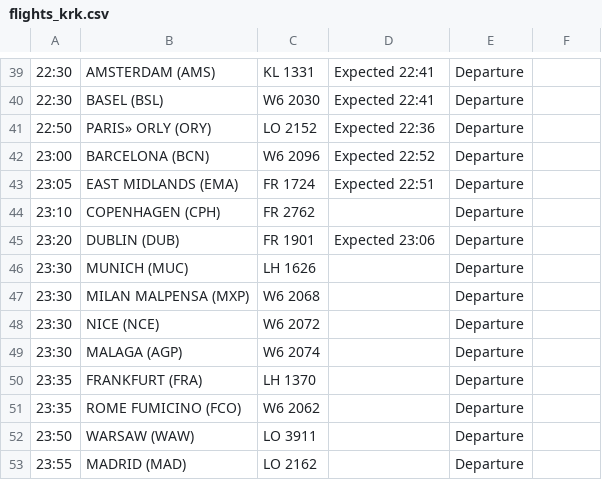
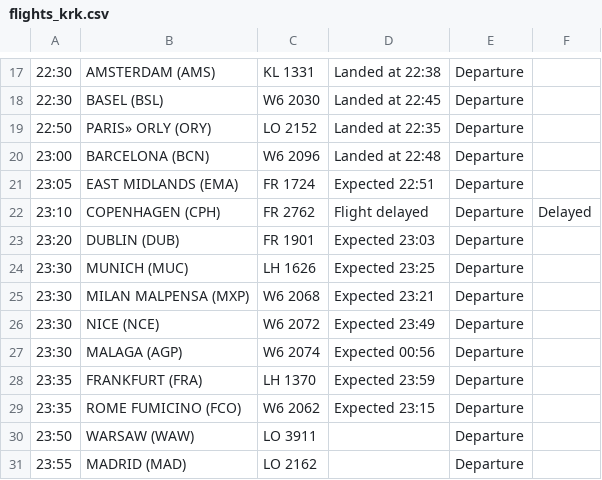
Before and after one commit to ljswierzawska/flights-krakow, a CSV file: flights_krk.csv, drawn as a sheet; only a part is shown, gaps mark what is left out; addresses are those after the commit; the diff covers the shown part only; the diff names each change by its address in the sheet, - before the commit and + after, or states it on an @@ line.

```diff
--- a/flights_krk.csv
+++ b/flights_krk.csv
-D17: Expected 22:41
+D17: Landed at 22:38
-D18: Expected 22:41
+D18: Landed at 22:45
-D19: Expected 22:36
+D19: Landed at 22:35
-D20: Expected 22:52
+D20: Landed at 22:48
-D22: (empty)
+D22: Flight delayed
-F22: (empty)
+F22: Delayed
-D23: Expected 23:06
+D23: Expected 23:03
-D24: (empty)
+D24: Expected 23:25
-D25: (empty)
+D25: Expected 23:21
-D26: (empty)
+D26: Expected 23:49
-D27: (empty)
+D27: Expected 00:56
-D28: (empty)
+D28: Expected 23:59
-D29: (empty)
+D29: Expected 23:15
```
Also changed, not shown: 22 removed rows and 13 edited cells elsewhere in this file.
